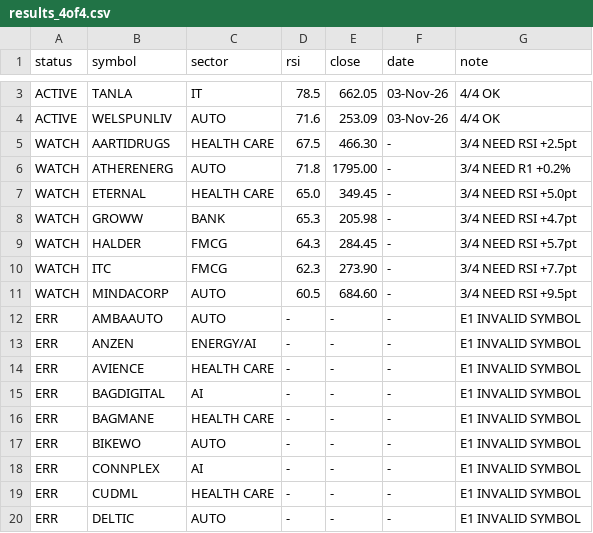
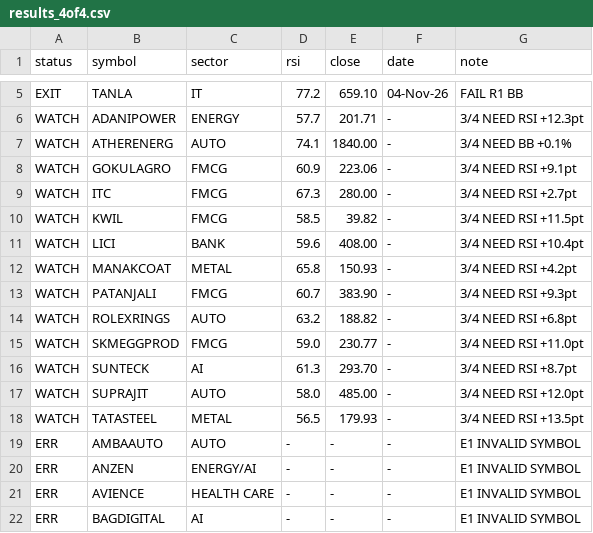
Before and after one commit to johnebe2020-trade/Nse-scanner, a CSV file: results_4of4.csv, drawn as a sheet; only a part is shown, gaps mark what is left out; the shorter side is filled out with more unchanged rows; removed rows and columns are numbered as before the commit, all else as after; the diff covers the shown part only; the diff names each change by its address in the sheet, - before the commit and + after, or states it on an @@ line.

Commit message:
4of4 results

```diff
--- a/results_4of4.csv
+++ b/results_4of4.csv
-A5 (status): ACTIVE
+A5 (status): EXIT
-D5 (rsi): 78.5
+D5 (rsi): 77.2
-E5 (close): 662.05
+E5 (close): 659.10
-F5 (date): 03-Nov-26
+F5 (date): 04-Nov-26
-G5 (note): 4/4 OK
+G5 (note): FAIL R1 BB
-row 4: ACTIVE | WELSPUNLIV | AUTO | 71.6 | 253.09 | 03-Nov-26 | 4/4 OK
-row 5: WATCH | AARTIDRUGS | HEALTH CARE | 67.5 | 466.30 | - | 3/4 NEED RSI +2.5pt
+row 6: WATCH | ADANIPOWER | ENERGY | 57.7 | 201.71 | - | 3/4 NEED RSI +12.3pt
-D7 (rsi): 71.8
+D7 (rsi): 74.1
-E7 (close): 1795.00
+E7 (close): 1840.00
-G7 (note): 3/4 NEED R1 +0.2%
+G7 (note): 3/4 NEED BB +0.1%
-row 7: WATCH | ETERNAL | HEALTH CARE | 65.0 | 349.45 | - | 3/4 NEED RSI +5.0pt
-row 8: WATCH | GROWW | BANK | 65.3 | 205.98 | - | 3/4 NEED RSI +4.7pt
-B8 (symbol): HALDER
+B8 (symbol): GOKULAGRO
-D8 (rsi): 64.3
+D8 (rsi): 60.9
-E8 (close): 284.45
+E8 (close): 223.06
-G8 (note): 3/4 NEED RSI +5.7pt
+G8 (note): 3/4 NEED RSI +9.1pt
-D9 (rsi): 62.3
+D9 (rsi): 67.3
-E9 (close): 273.90
+E9 (close): 280.00
-G9 (note): 3/4 NEED RSI +7.7pt
+G9 (note): 3/4 NEED RSI +2.7pt
+row 10: WATCH | KWIL | FMCG | 58.5 | 39.82 | - | 3/4 NEED RSI +11.5pt
+row 11: WATCH | LICI | BANK | 59.6 | 408.00 | - | 3/4 NEED RSI +10.4pt
+row 12: WATCH | MANAKCOAT | METAL | 65.8 | 150.93 | - | 3/4 NEED RSI +4.2pt
+row 13: WATCH | PATANJALI | FMCG | 60.7 | 383.90 | - | 3/4 NEED RSI +9.3pt
+row 14: WATCH | ROLEXRINGS | AUTO | 63.2 | 188.82 | - | 3/4 NEED RSI +6.8pt
+row 15: WATCH | SKMEGGPROD | FMCG | 59.0 | 230.77 | - | 3/4 NEED RSI +11.0pt
+row 16: WATCH | SUNTECK | AI | 61.3 | 293.70 | - | 3/4 NEED RSI +8.7pt
-B17 (symbol): MINDACORP
+B17 (symbol): SUPRAJIT
-D17 (rsi): 60.5
+D17 (rsi): 58.0
-E17 (close): 684.60
+E17 (close): 485.00
-G17 (note): 3/4 NEED RSI +9.5pt
+G17 (note): 3/4 NEED RSI +12.0pt
+row 18: WATCH | TATASTEEL | METAL | 56.5 | 179.93 | - | 3/4 NEED RSI +13.5pt
```
Also changed, not shown: 2 added rows and 5 edited cells elsewhere in this file, 1 other file.
